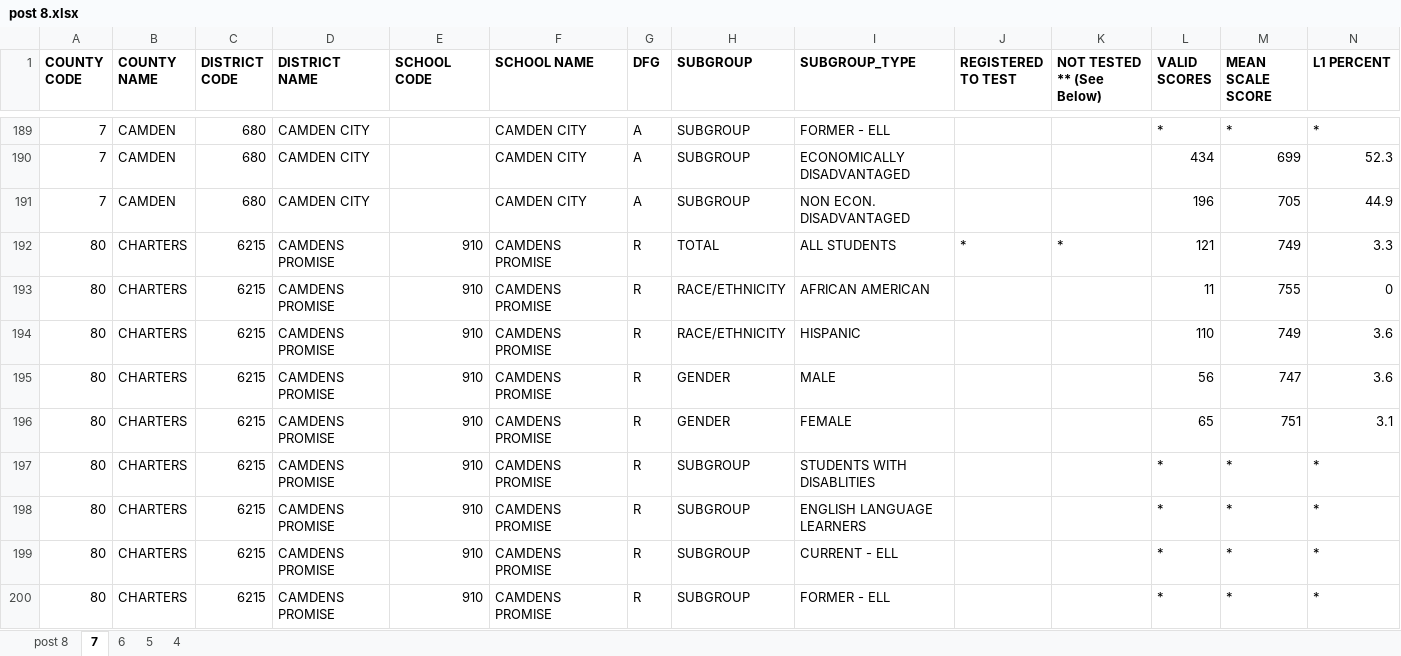
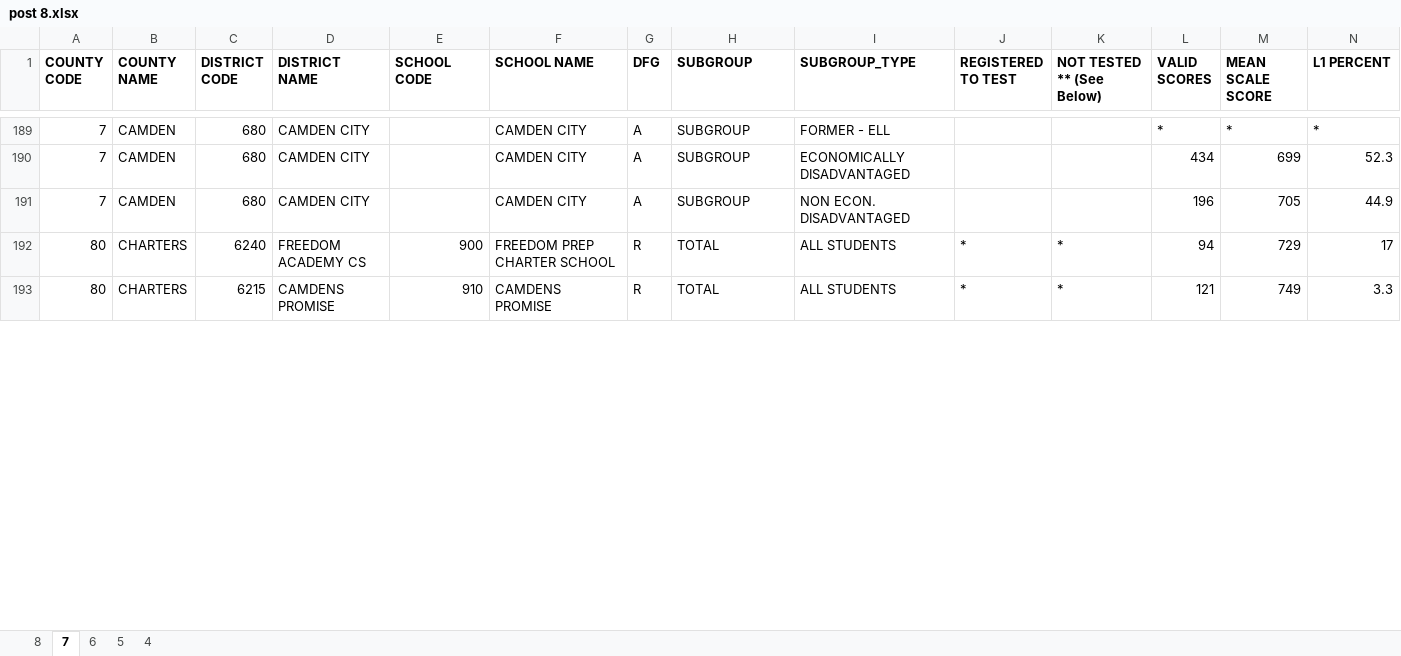
Before and after one commit to citjimm/DMDS, an Excel workbook: post 8.xlsx, sheet 7, drawn as a sheet; only a part is shown, gaps mark what is left out; values as stored, in another font and other column widths than the file's, no borders; removed rows and columns are numbered as before the commit, all else as after; rows hold the shown columns only; the diff covers the shown part only; the diff names each change by its address in the sheet, - before the commit and + after, or states it on an @@ line.

```diff
--- a/post 8.xlsx (sheet 7)
+++ b/post 8.xlsx (sheet 7)
-sheet tab: post 8
+sheet tab: 8
+row 192: 80 | CHARTERS | 6240 | FREEDOM ACADEMY CS | 900 | FREEDOM PREP CHARTER SCHOOL | R | TOTAL | ALL STUDENTS | * | * | 94 | 729 | 17
-row 193: 80 | CHARTERS | 6215 | CAMDENS PROMISE | 910 | CAMDENS PROMISE | R | RACE/ETHNICITY | AFRICAN AMERICAN |  |  | 11 | 755 | 0
-row 194: 80 | CHARTERS | 6215 | CAMDENS PROMISE | 910 | CAMDENS PROMISE | R | RACE/ETHNICITY | HISPANIC |  |  | 110 | 749 | 3.6
-row 195: 80 | CHARTERS | 6215 | CAMDENS PROMISE | 910 | CAMDENS PROMISE | R | GENDER | MALE |  |  | 56 | 747 | 3.6
-row 196: 80 | CHARTERS | 6215 | CAMDENS PROMISE | 910 | CAMDENS PROMISE | R | GENDER | FEMALE |  |  | 65 | 751 | 3.1
-row 197: 80 | CHARTERS | 6215 | CAMDENS PROMISE | 910 | CAMDENS PROMISE | R | SUBGROUP | STUDENTS WITH DISABLITIES |  |  | * | * | *
-row 198: 80 | CHARTERS | 6215 | CAMDENS PROMISE | 910 | CAMDENS PROMISE | R | SUBGROUP | ENGLISH LANGUAGE LEARNERS |  |  | * | * | *
-row 199: 80 | CHARTERS | 6215 | CAMDENS PROMISE | 910 | CAMDENS PROMISE | R | SUBGROUP | CURRENT - ELL |  |  | * | * | *
-row 200: 80 | CHARTERS | 6215 | CAMDENS PROMISE | 910 | CAMDENS PROMISE | R | SUBGROUP | FORMER - ELL |  |  | * | * | *
```
Also changed, not shown: 66 removed rows and 402 edited cells elsewhere in this sheet, sheet 6, sheet 5, sheet 8, sheet 4.
